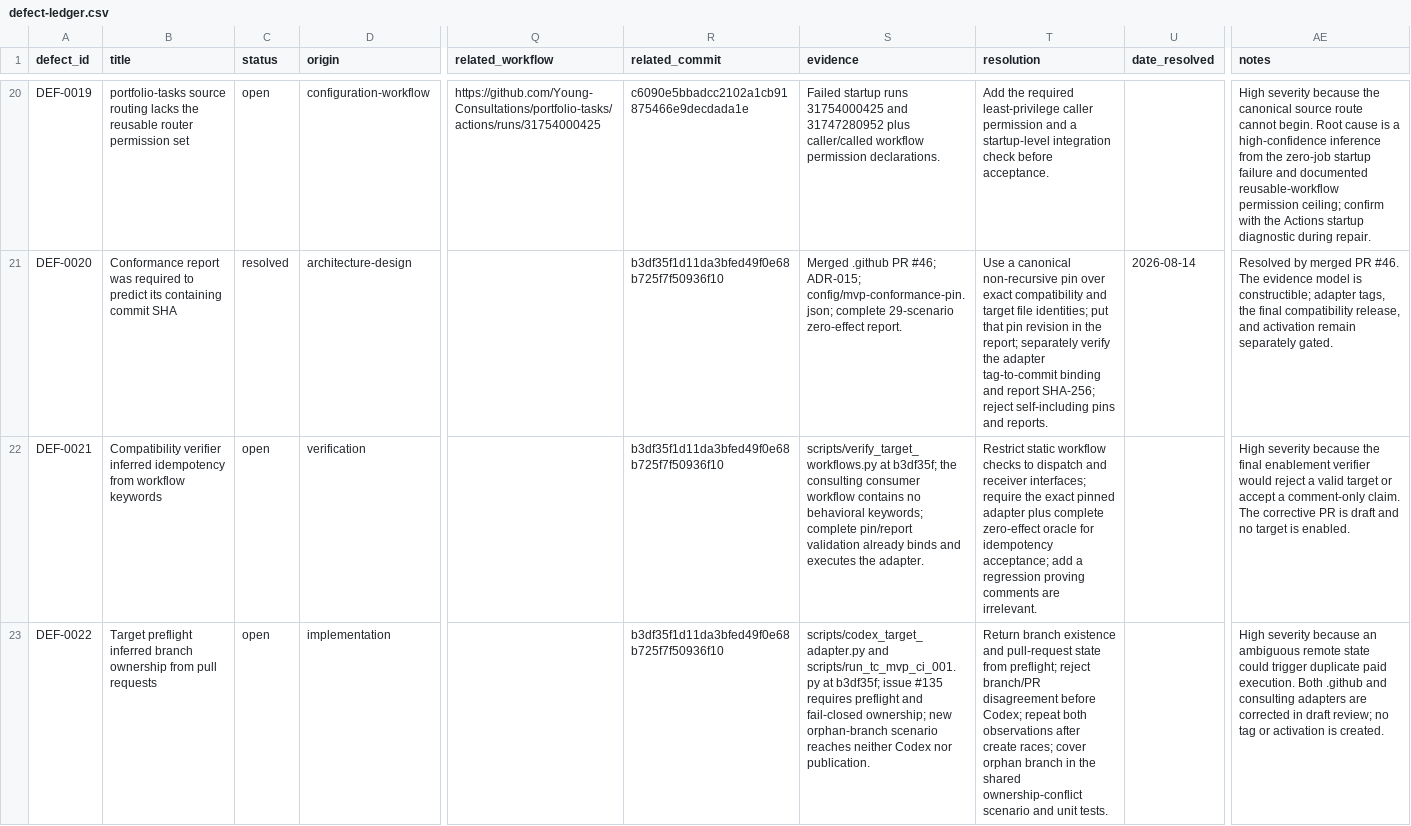
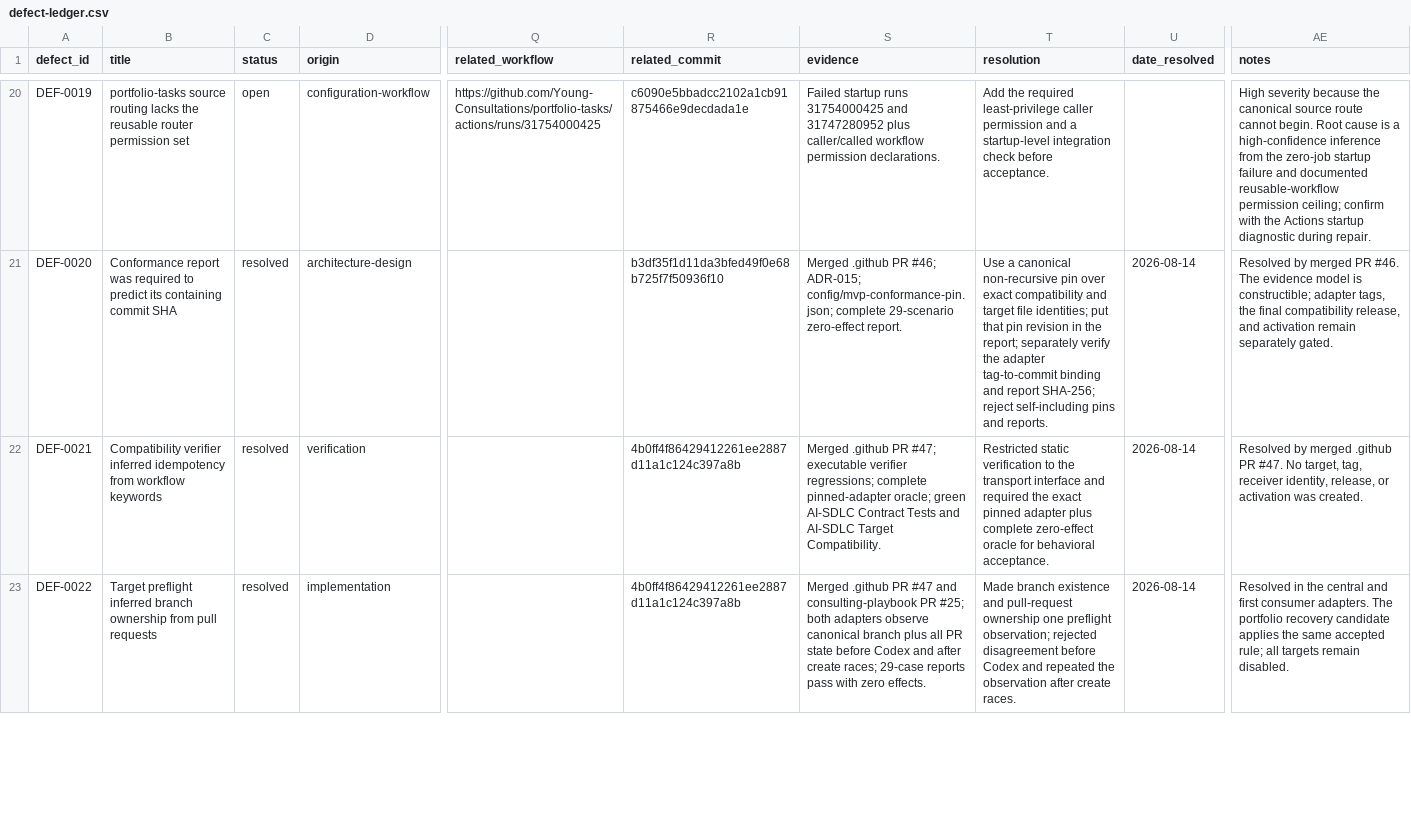
Before and after one commit to Young-Consultations/consulting-playbook, a CSV file: ai-sdlc/defects/defect-ledger.csv, drawn as a sheet; only a part is shown, gaps mark what is left out; the diff covers the shown part only; the diff names each change by its address in the sheet, - before the commit and + after, or states it on an @@ line.

Commit message:
Document portfolio recovery discoveries

```diff
--- a/ai-sdlc/defects/defect-ledger.csv
+++ b/ai-sdlc/defects/defect-ledger.csv
-C22:C23 (status): open
+C22:C23 (status): resolved
-R22:R23 (related_commit): b3df35f1d11da3bfed49f0e68b725f7f50936f10
+R22:R23 (related_commit): 4b0ff4f86429412261ee2887d11a1c124c397a8b
-S22 (evidence): scripts/verify_target_workflows.py at b3df35f; the consulting consumer workflow contains no behavioral keywords; complete pin/report validation already binds and executes the adapter.
+S22 (evidence): Merged .github PR #47; executable verifier regressions; complete pinned-adapter oracle; green AI-SDLC Contract Tests and AI-SDLC Target Compatibility.
-T22 (resolution): Restrict static workflow checks to dispatch and receiver interfaces; require the exact pinned adapter plus complete zero-effect oracle for idempotency acceptance; add a regression proving comments are irrelevant.
+T22 (resolution): Restricted static verification to the transport interface and required the exact pinned adapter plus complete zero-effect oracle for behavioral acceptance.
-U22:U23 (date_resolved): (empty)
+U22:U23 (date_resolved): 2026-08-14
-AE22 (notes): High severity because the final enablement verifier would reject a valid target or accept a comment-only claim. The corrective PR is draft and no target is enabled.
+AE22 (notes): Resolved by merged .github PR #47. No target, tag, receiver identity, release, or activation was created.
-S23 (evidence): scripts/codex_target_adapter.py and scripts/run_tc_mvp_ci_001.py at b3df35f; issue #135 requires preflight and fail-closed ownership; new orphan-branch scenario reaches neither Codex nor publication.
+S23 (evidence): Merged .github PR #47 and consulting-playbook PR #25; both adapters observe canonical branch plus all PR state before Codex and after create races; 29-case reports pass with zero effects.
-T23 (resolution): Return branch existence and pull-request state from preflight; reject branch/PR disagreement before Codex; repeat both observations after create races; cover orphan branch in the shared ownership-conflict scenario and unit tests.
+T23 (resolution): Made branch existence and pull-request ownership one preflight observation; rejected disagreement before Codex and repeated the observation after create races.
-AE23 (notes): High severity because an ambiguous remote state could trigger duplicate paid execution. Both .github and consulting adapters are corrected in draft review; no tag or activation is created.
+AE23 (notes): Resolved in the central and first consumer adapters. The portfolio recovery candidate applies the same accepted rule; all targets remain disabled.
```
Also changed, not shown: 2 added rows elsewhere in this file, 2 other files.
